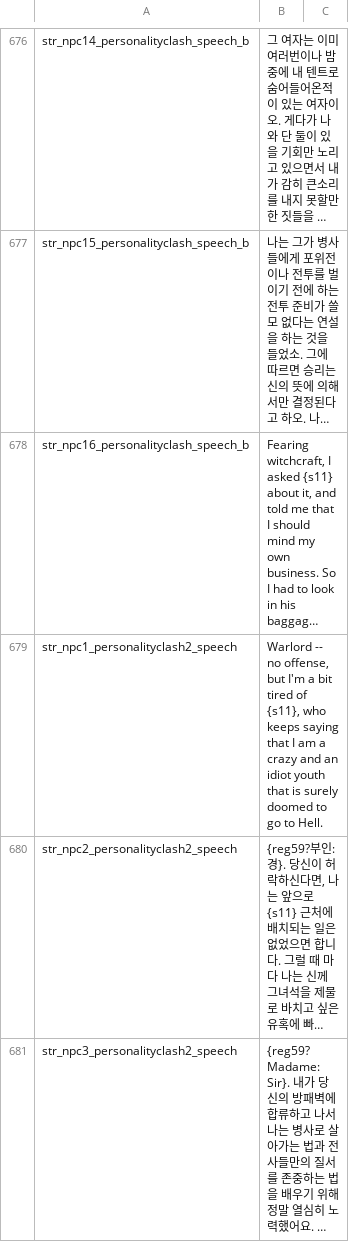
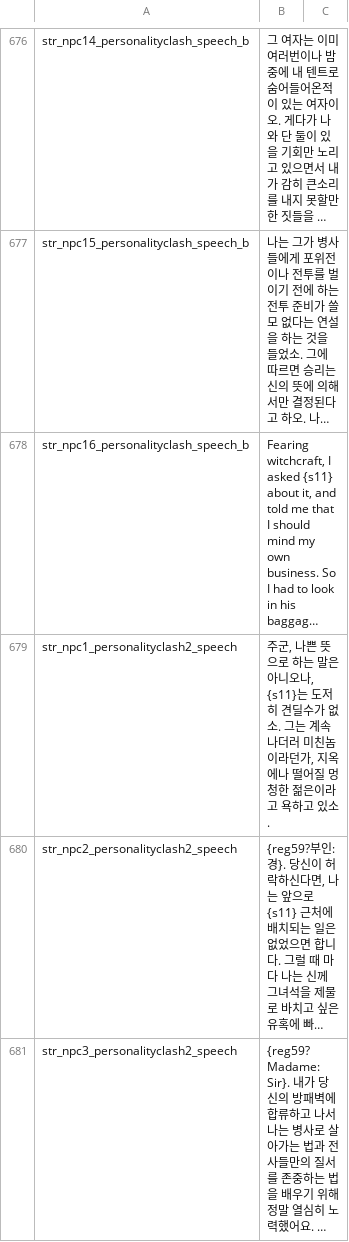
Before and after one commit to 21garam/MB_VikingConquest_R_Korean, a CSV file: languages/en/game_strings.csv, drawn as a sheet; only a part is shown, gaps mark what is left out; long unchanged cells end in …; the diff covers the shown part only; the diff names each change by its address in the sheet, - before the commit and + after, or states it on an @@ line.

Commit message:
카이오->베다 혐오 포현
- 카이오->베다 혐오 표현 스크립스 번역

```diff
--- a/languages/en/game_strings.csv
+++ b/languages/en/game_strings.csv
-B679: Warlord -- no offense, but I'm a bit tired of {s11}, who keeps saying that I am a crazy and an idiot youth that is surely doomed to go to Hell.
+B679: 주군, 나쁜 뜻으로 하는 말은 아니오나, {s11}는 도저히 견딜수가 없소. 그는 계속 나더러 미친놈이라던가, 지옥에나 떨어질 멍청한 젊은이라고 욕하고 있소.
```
Also changed, not shown: 1 edited cell elsewhere in this file.
